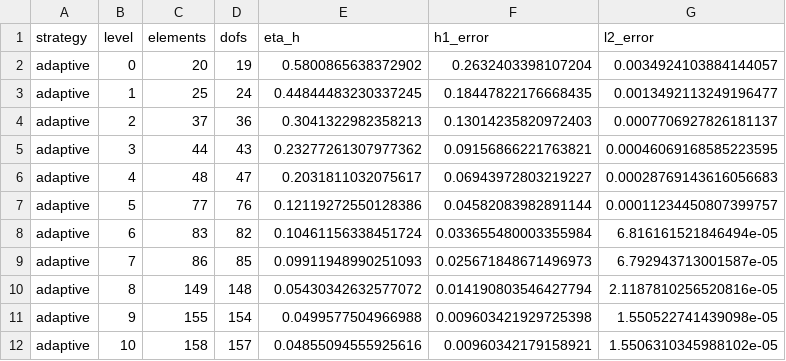
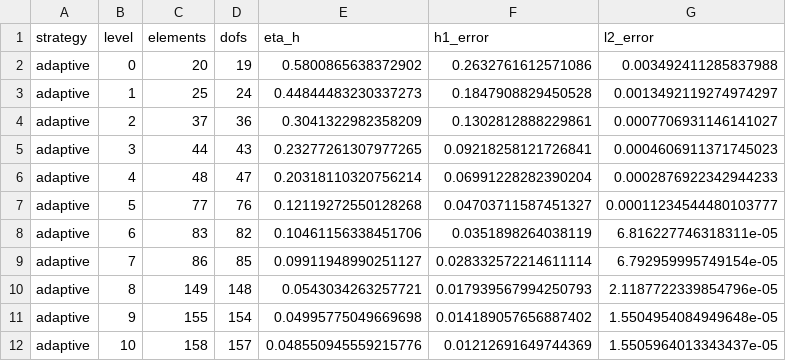
Before and after one commit to victor-sieber/obstacle-problem-fem, a CSV file: results/p1_dirac_residual_adaptive_vs_uniform.csv, drawn as a sheet; only a part is shown; the diff covers the shown part only.

```diff
--- a/results/p1_dirac_residual_adaptive_vs_uniform.csv
+++ b/results/p1_dirac_residual_adaptive_vs_uniform.csv
@@ -1,12 +1,12 @@
 strategy,level,elements,dofs,eta_h,h1_error,l2_error
-adaptive,0,20,19,0.5800865638372902,0.2632403398107204,0.0034924103884144057
-adaptive,1,25,24,0.44844483230337245,0.18447822176668435,0.0013492113249196477
-adaptive,2,37,36,0.3041322982358213,0.13014235820972403,0.0007706927826181137
-adaptive,3,44,43,0.23277261307977362,0.09156866221763821,0.00046069168585223595
-adaptive,4,48,47,0.2031811032075617,0.06943972803219227,0.00028769143616056683
-adaptive,5,77,76,0.12119272550128386,0.04582083982891144,0.00011234450807399757
-adaptive,6,83,82,0.10461156338451724,0.033655480003355984,6.816161521846494e-05
-adaptive,7,86,85,0.09911948990251093,0.025671848671496973,6.792943713001587e-05
-adaptive,8,149,148,0.05430342632577072,0.014190803546427794,2.1187810256520816e-05
-adaptive,9,155,154,0.0499577504966988,0.009603421929725398,1.550522741439098e-05
-adaptive,10,158,157,0.04855094555925616,0.00960342179158921,1.5506310345988102e-05
+adaptive,0,20,19,0.5800865638372902,0.2632761612571086,0.003492411285837988
+adaptive,1,25,24,0.44844483230337273,0.1847908829450528,0.0013492119274974297
+adaptive,2,37,36,0.3041322982358209,0.1302812888229861,0.0007706931146141027
+adaptive,3,44,43,0.23277261307977265,0.09218258121726841,0.0004606911371745023
+adaptive,4,48,47,0.20318110320756214,0.06991228282390204,0.0002876922342944233
+adaptive,5,77,76,0.12119272550128268,0.04703711587451327,0.00011234544480103777
+adaptive,6,83,82,0.10461156338451706,0.0351898264038119,6.816227746318311e-05
+adaptive,7,86,85,0.09911948990251127,0.028332572214611114,6.792959995749154e-05
+adaptive,8,149,148,0.0543034263257721,0.017939567994250793,2.1187722339854796e-05
+adaptive,9,155,154,0.04995775049669698,0.014189057656887402,1.5504954084949648e-05
+adaptive,10,158,157,0.048550945559215776,0.01212691649744369,1.5505964013343437e-05
```
Also changed, not shown: 35 edited cells elsewhere in this file, results/p1_monster_dirac.csv, results/p2_dirac_residual_adaptive_vs_uniform.csv, 4 other files.
